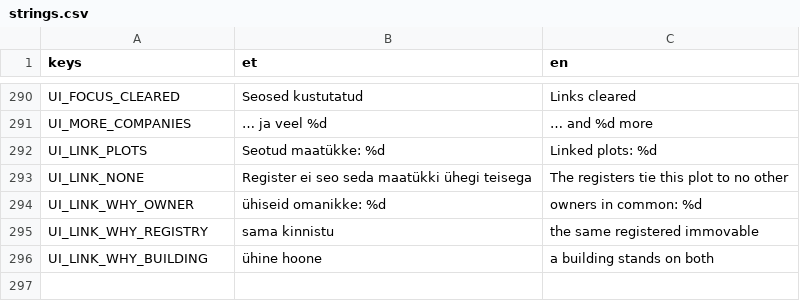
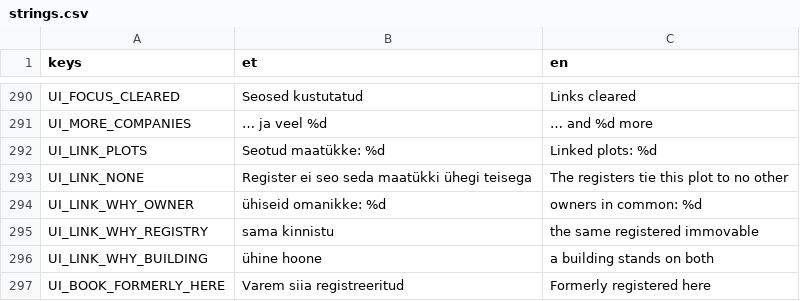
Before and after one commit to livenson/vakuraamat, a CSV file: assets/i18n/strings.csv, drawn as a sheet; only a part is shown, gaps mark what is left out.

```diff
--- a/assets/i18n/strings.csv
+++ b/assets/i18n/strings.csv
@@ -296 +296,2 @@ UI_LINK_WHY_REGISTRY,sama kinnistu,the same registered immovable
 UI_LINK_WHY_BUILDING,ühine hoone,a building stands on both
+UI_BOOK_FORMERLY_HERE,Varem siia registreeritud,Formerly registered here
```
Also changed, not shown: 7 other files.
